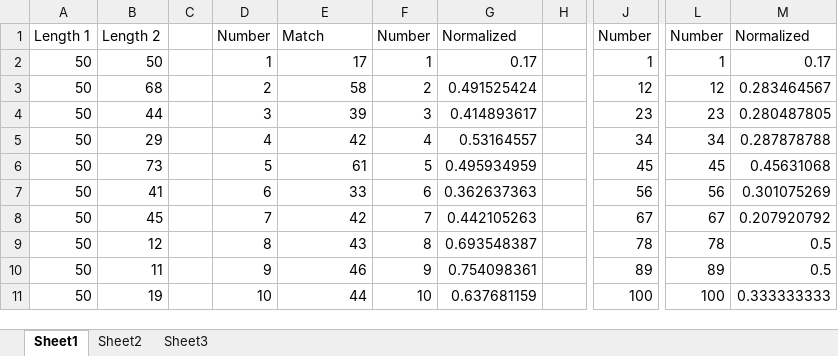
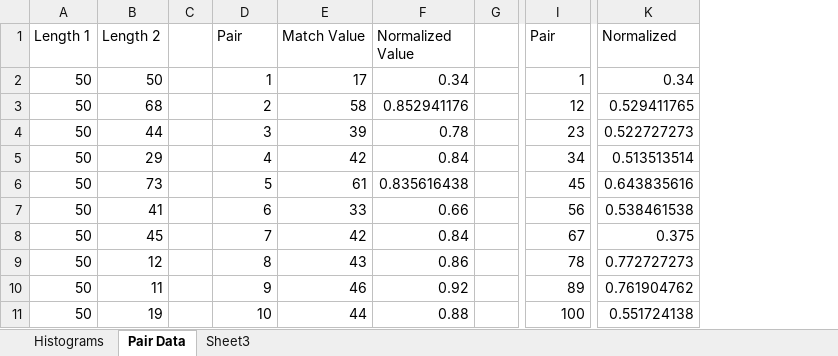
Before and after one commit to samuelbjohnson/cross-topix, an Excel workbook: string-matching_tests/String_Matching_Histograms.xlsx, sheet Pair Data, drawn as a sheet; only a part is shown, gaps mark what is left out; values as stored, in another font and other column widths than the file's, no borders; charts and pictures not drawn; removed rows and columns are numbered as before the commit, all else as after; the diff names each change by its address in the sheet, - before the commit and + after, or states it on an @@ line.

Commit message:
Added histogram to excel file.

```diff
--- a/string-matching_tests/String_Matching_Histograms.xlsx (sheet Pair Data)
+++ b/string-matching_tests/String_Matching_Histograms.xlsx (sheet Pair Data)
-sheet tab: Sheet1
+sheet tab: Pair Data
-sheet tab: Sheet2
+sheet tab: Histograms
@@ sheet tab order changed: Histograms | Pair Data | Sheet3 @@
-column F (Number), rows 2-11: 1 | 2 | 3 | 4 | 5 | 6 | 7 | 8 | 9 | 10
-column G (Normalized), rows 2-11: 0.17 | 0.491525424 | 0.414893617 | 0.53164557 | 0.495934959 | 0.362637363 | 0.442105263 | 0.693548387 | 0.754098361 | 0.637681159
+column F (Normalized Value), rows 2-11: 0.34 | 0.852941176 | 0.78 | 0.84 | 0.835616438 | 0.66 | 0.84 | 0.86 | 0.92 | 0.88
-column L (Number), rows 2-11: 1 | 12 | 23 | 34 | 45 | 56 | 67 | 78 | 89 | 100
-column M (Normalized), rows 2-11: 0.17 | 0.283464567 | 0.280487805 | 0.287878788 | 0.45631068 | 0.301075269 | 0.207920792 | 0.5 | 0.5 | 0.333333333
+column K (Normalized), rows 2-11: 0.34 | 0.529411765 | 0.522727273 | 0.513513514 | 0.643835616 | 0.538461538 | 0.375 | 0.772727273 | 0.761904762 | 0.551724138
-D1: Number
+D1: Pair
-E1: Match
+E1: Match Value
-I1: Number
+I1: Pair
```
Also changed, not shown: sheet Histograms, hidden cells, charts or pictures.
